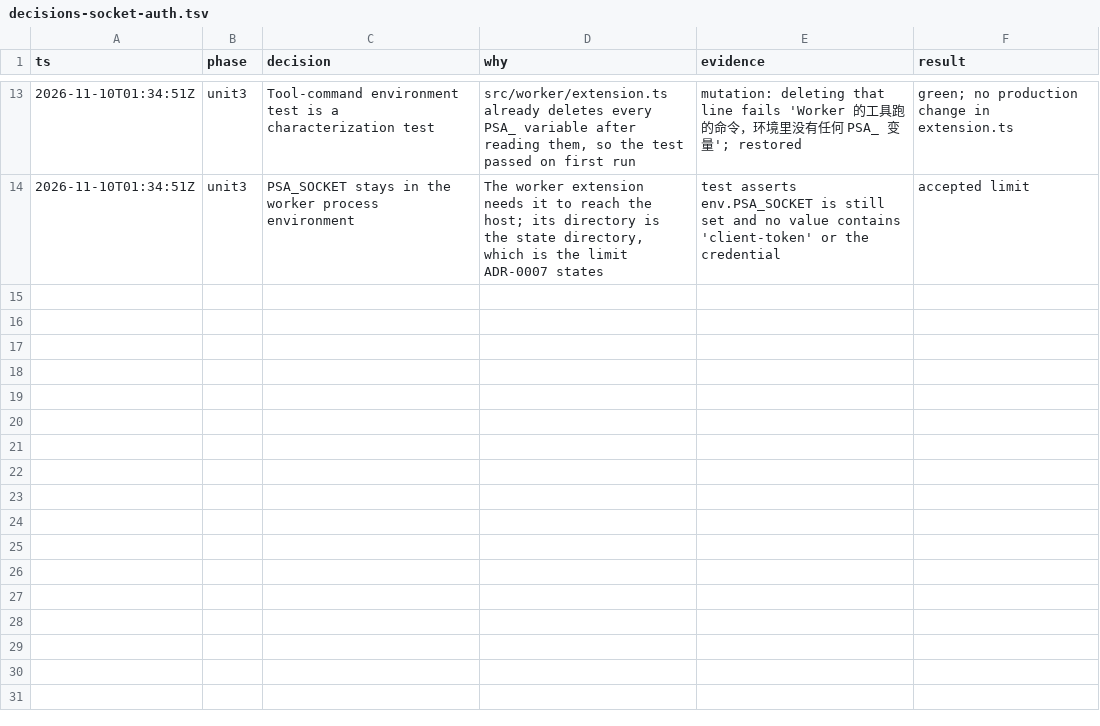
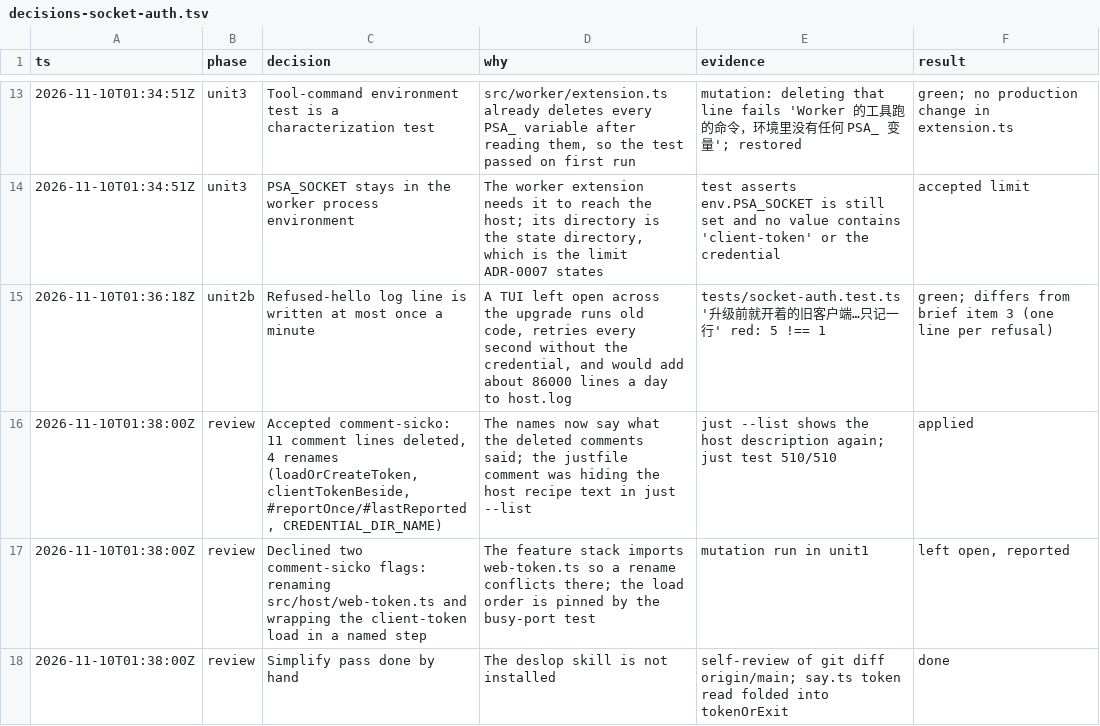
Before and after one commit to aicoder2048/pi-super-agent, a TSV file: docs/decisions-socket-auth.tsv, drawn as a sheet; only a part is shown, gaps mark what is left out; the diff names each change by its address in the sheet, - before the commit and + after, or states it on an @@ line.

```diff
--- a/docs/decisions-socket-auth.tsv
+++ b/docs/decisions-socket-auth.tsv
+row 15: 2026-11-10T01:36:18Z | unit2b | Refused-hello log line is written at most once a minute | A TUI left open across the upgrade runs old code, retries every second without the credential, and would add about 86000 lines a day to host.log | tests/socket-auth.test.ts '升级前就开着的旧客户端…只记一行' red: 5 !== 1 | green; differs from brief item 3 (one line per refusal)
+row 16: 2026-11-10T01:38:00Z | review | Accepted comment-sicko: 11 comment lines deleted, 4 renames (loadOrCreateToken, clientTokenBeside, #reportOnce/#lastReported, CREDENTIAL_DIR_NAME) | The names now say what the deleted comments said; the justfile comment was hiding the host recipe text in just --list | just --list shows the host description again; just test 510/510 | applied
+row 17: 2026-11-10T01:38:00Z | review | Declined two comment-sicko flags: renaming src/host/web-token.ts and wrapping the client-token load in a named step | The feature stack imports web-token.ts so a rename conflicts there; the load order is pinned by the busy-port test | mutation run in unit1 | left open, reported
+row 18: 2026-11-10T01:38:00Z | review | Simplify pass done by hand | The deslop skill is not installed | self-review of git diff origin/main; say.ts token read folded into tokenOrExit | done
```
Also changed, not shown: 10 other files.
